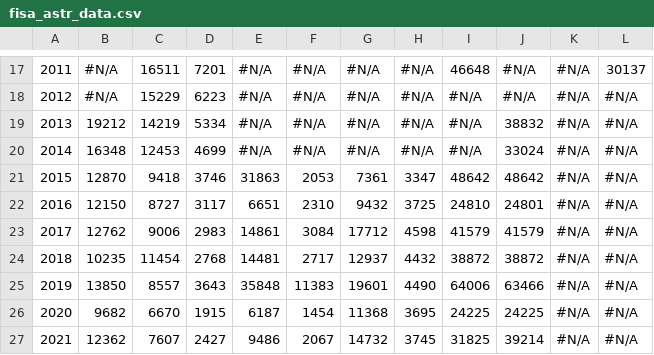
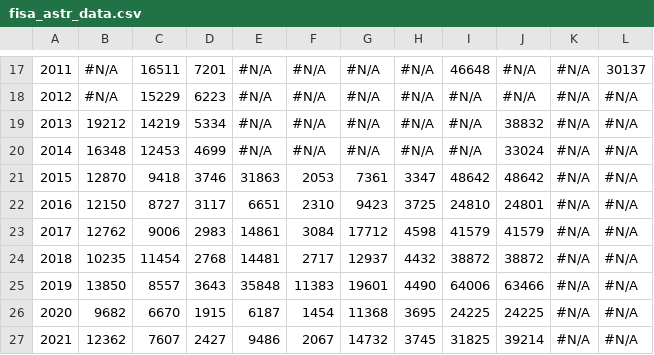
Before and after one commit to ucsdsysnet/nsl-empirical-analysis, a CSV file: data/extracted/fisa_astr_data.csv, drawn as a sheet; only a part is shown, gaps mark what is left out; the diff names each change by its address in the sheet, - before the commit and + after, or states it on an @@ line.

Commit message:
Fix wrong FISA subscriber-only ROI count in 2016

```diff
--- a/data/extracted/fisa_astr_data.csv
+++ b/data/extracted/fisa_astr_data.csv
-G22: 9432
+G22: 9423
```
Also changed, not shown: 16 other files.
